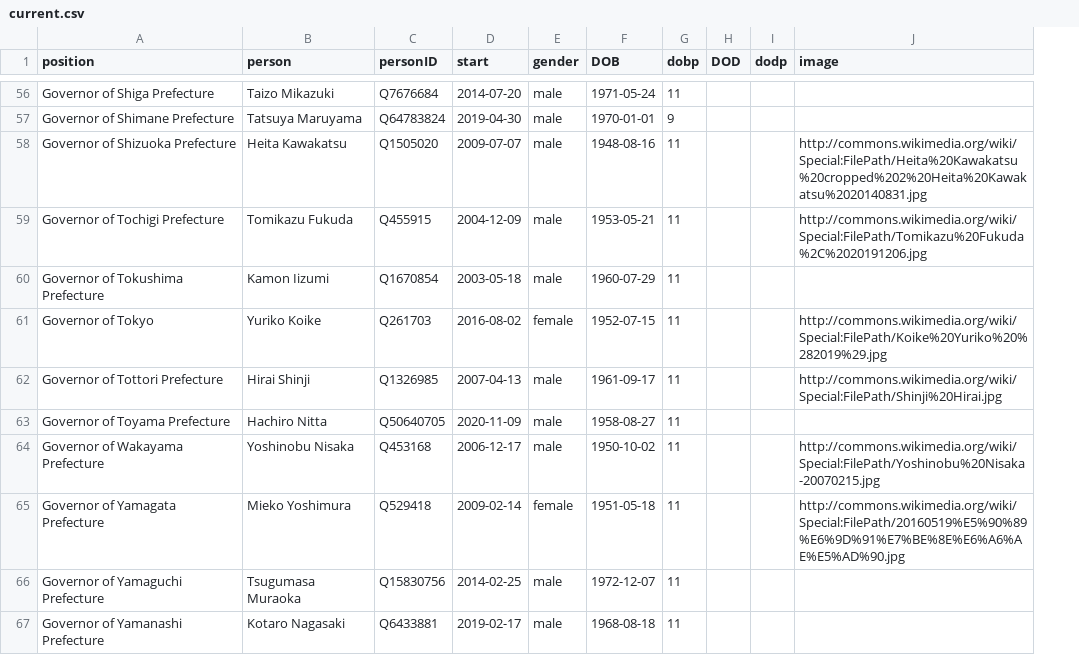
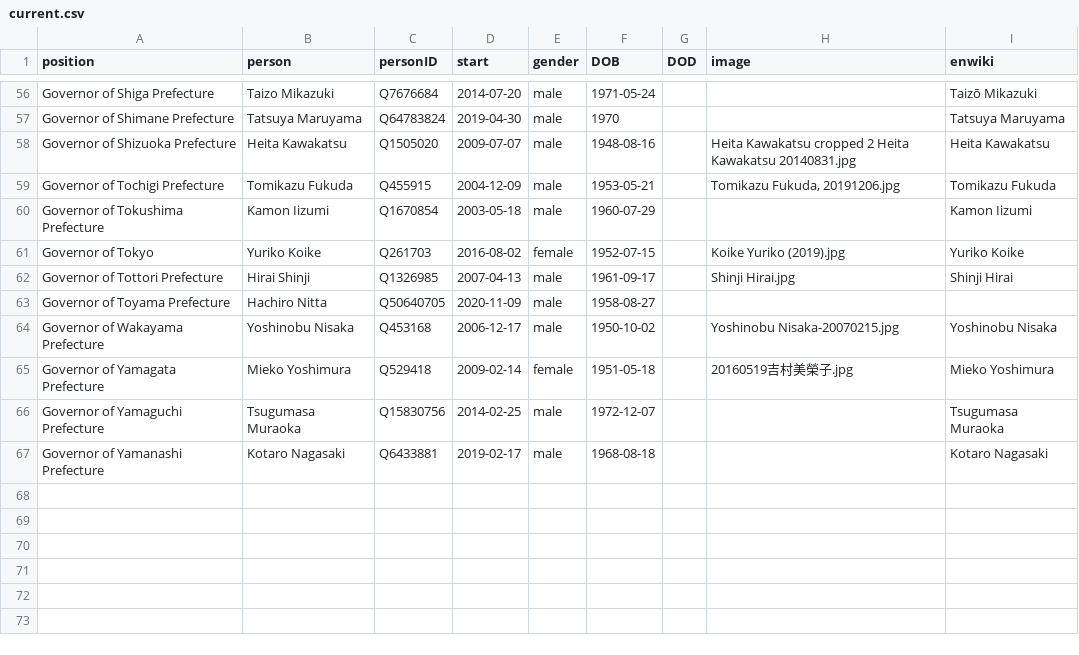
Before and after one commit to every-politician-scrapers/japan-ministers, a CSV file: html/current.csv, drawn as a sheet; only a part is shown, gaps mark what is left out; removed rows and columns are numbered as before the commit, all else as after; the diff covers the shown part only; the diff names each change by its address in the sheet, - before the commit and + after, or states it on an @@ line.

```diff
--- a/html/current.csv
+++ b/html/current.csv
-column G (dobp), rows 56-67: 11 | 9 | 11 | 11 | 11 | 11 | 11 | 11 | 11 | 11 | 11 | 11
-column I (dodp), empty
+column I (enwiki), rows 56-67: Taizō Mikazuki | Tatsuya Maruyama | Heita Kawakatsu | Tomikazu Fukuda | Kamon Iizumi | Yuriko Koike | Shinji Hirai |  | Yoshinobu Nisaka | Mieko Yoshimura | Tsugumasa Muraoka | Kotaro Nagasaki
-F57 (DOB): 1970-01-01
+F57 (DOB): 1970
-H58 (image): http://commons.wikimedia.org/wiki/Special:FilePath/Heita%20Kawakatsu%20cropped%202%20Heita%20Kawakatsu%2020140831.jpg
+H58 (image): Heita Kawakatsu cropped 2 Heita Kawakatsu 20140831.jpg
-H59 (image): http://commons.wikimedia.org/wiki/Special:FilePath/Tomikazu%20Fukuda%2C%2020191206.jpg
+H59 (image): Tomikazu Fukuda, 20191206.jpg
-H61 (image): http://commons.wikimedia.org/wiki/Special:FilePath/Koike%20Yuriko%20%282019%29.jpg
+H61 (image): Koike Yuriko (2019).jpg
-H62 (image): http://commons.wikimedia.org/wiki/Special:FilePath/Shinji%20Hirai.jpg
+H62 (image): Shinji Hirai.jpg
-H64 (image): http://commons.wikimedia.org/wiki/Special:FilePath/Yoshinobu%20Nisaka-20070215.jpg
+H64 (image): Yoshinobu Nisaka-20070215.jpg
-H65 (image): http://commons.wikimedia.org/wiki/Special:FilePath/20160519%E5%90%89%E6%9D%91%E7%BE%8E%E6%A6%AE%E5%AD%90.jpg
+H65 (image): 20160519吉村美榮子.jpg
```
Also changed, not shown: 44 edited cells elsewhere in this file, 1 other file.
